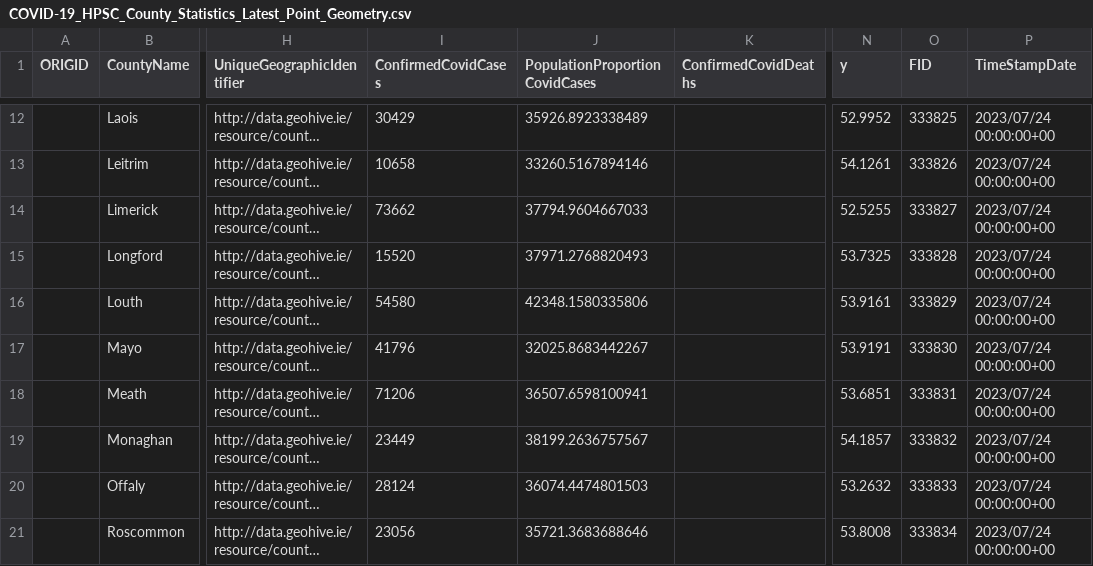
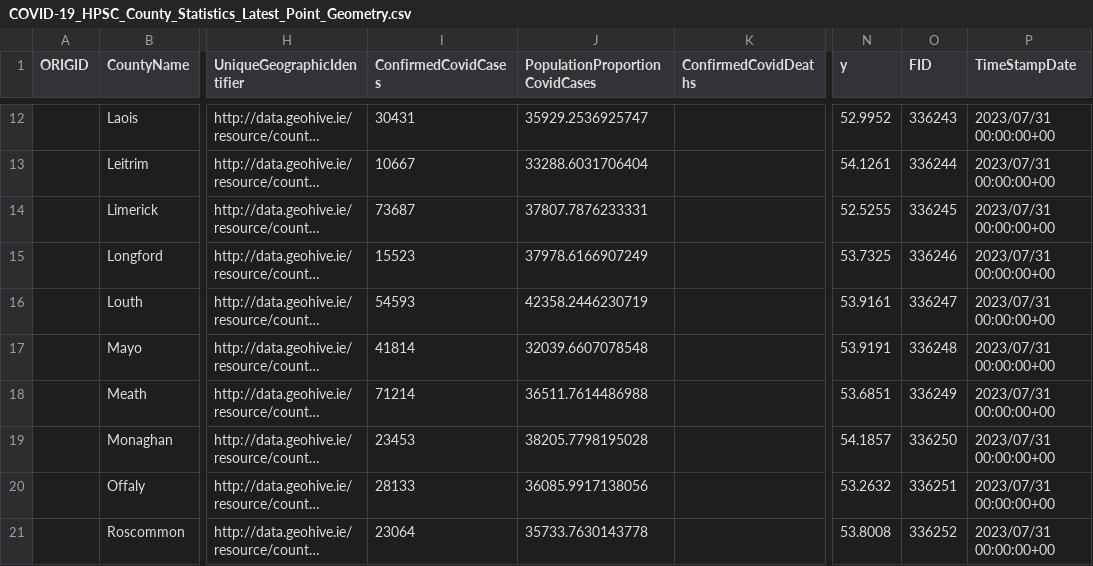
Before and after one commit to stephenc/2021-ireland-stats, a CSV file: data/COVID-19_HPSC_County_Statistics_Latest_Point_Geometry.csv, drawn as a sheet; only a part is shown, gaps mark what is left out; long unchanged cells end in …; the diff covers the shown part only; the diff names each change by its address in the sheet, - before the commit and + after, or states it on an @@ line.

```diff
--- a/data/COVID-19_HPSC_County_Statistics_Latest_Point_Geometry.csv
+++ b/data/COVID-19_HPSC_County_Statistics_Latest_Point_Geometry.csv
-I12 (ConfirmedCovidCases): 30429
+I12 (ConfirmedCovidCases): 30431
-J12 (PopulationProportionCovidCases): 35926.8923338489
+J12 (PopulationProportionCovidCases): 35929.2536925747
-O12 (FID): 333825
+O12 (FID): 336243
-P12:P21 (TimeStampDate): 2023/07/24 00:00:00+00
+P12:P21 (TimeStampDate): 2023/07/31 00:00:00+00
-I13 (ConfirmedCovidCases): 10658
+I13 (ConfirmedCovidCases): 10667
-J13 (PopulationProportionCovidCases): 33260.5167894146
+J13 (PopulationProportionCovidCases): 33288.6031706404
-O13 (FID): 333826
+O13 (FID): 336244
-I14 (ConfirmedCovidCases): 73662
+I14 (ConfirmedCovidCases): 73687
-J14 (PopulationProportionCovidCases): 37794.9604667033
+J14 (PopulationProportionCovidCases): 37807.7876233331
-O14 (FID): 333827
+O14 (FID): 336245
-I15 (ConfirmedCovidCases): 15520
+I15 (ConfirmedCovidCases): 15523
-J15 (PopulationProportionCovidCases): 37971.2768820493
+J15 (PopulationProportionCovidCases): 37978.6166907249
-O15 (FID): 333828
+O15 (FID): 336246
-I16 (ConfirmedCovidCases): 54580
+I16 (ConfirmedCovidCases): 54593
-J16 (PopulationProportionCovidCases): 42348.1580335806
+J16 (PopulationProportionCovidCases): 42358.2446230719
-O16 (FID): 333829
+O16 (FID): 336247
-I17 (ConfirmedCovidCases): 41796
+I17 (ConfirmedCovidCases): 41814
-J17 (PopulationProportionCovidCases): 32025.8683442267
+J17 (PopulationProportionCovidCases): 32039.6607078548
-O17 (FID): 333830
+O17 (FID): 336248
-I18 (ConfirmedCovidCases): 71206
+I18 (ConfirmedCovidCases): 71214
-J18 (PopulationProportionCovidCases): 36507.6598100941
+J18 (PopulationProportionCovidCases): 36511.7614486988
-O18 (FID): 333831
+O18 (FID): 336249
-I19 (ConfirmedCovidCases): 23449
+I19 (ConfirmedCovidCases): 23453
-J19 (PopulationProportionCovidCases): 38199.2636757567
+J19 (PopulationProportionCovidCases): 38205.7798195028
-O19 (FID): 333832
+O19 (FID): 336250
-I20 (ConfirmedCovidCases): 28124
+I20 (ConfirmedCovidCases): 28133
-J20 (PopulationProportionCovidCases): 36074.4474801503
+J20 (PopulationProportionCovidCases): 36085.9917138056
-O20 (FID): 333833
+O20 (FID): 336251
-I21 (ConfirmedCovidCases): 23056
+I21 (ConfirmedCovidCases): 23064
-J21 (PopulationProportionCovidCases): 35721.3683688646
+J21 (PopulationProportionCovidCases): 35733.7630143778
-O21 (FID): 333834
+O21 (FID): 336252
```
Also changed, not shown: 64 edited cells elsewhere in this file, data/COVID-19_Antigen.csv, data/COVID-19_HPSC_Detailed_Statistics_Profile.csv, 5 other files.
